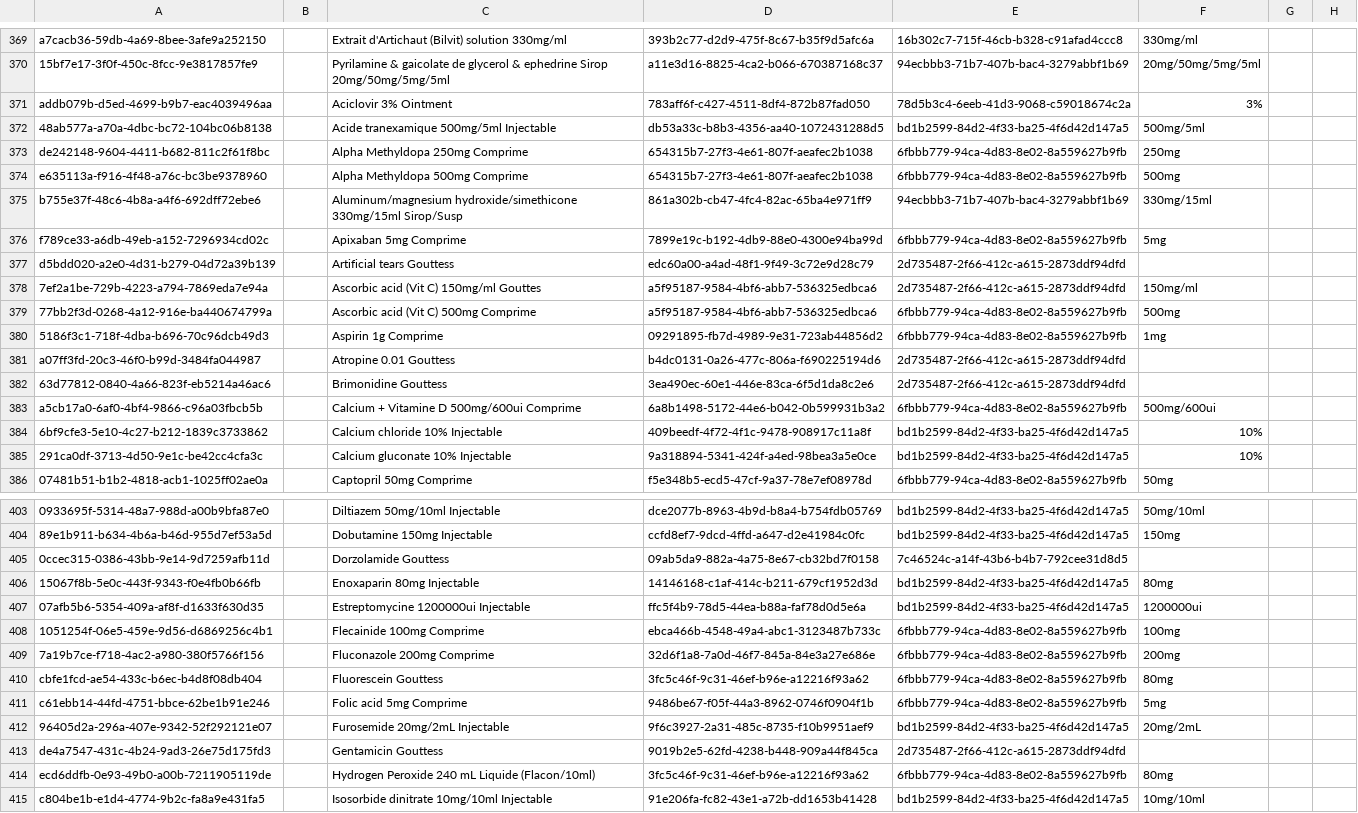
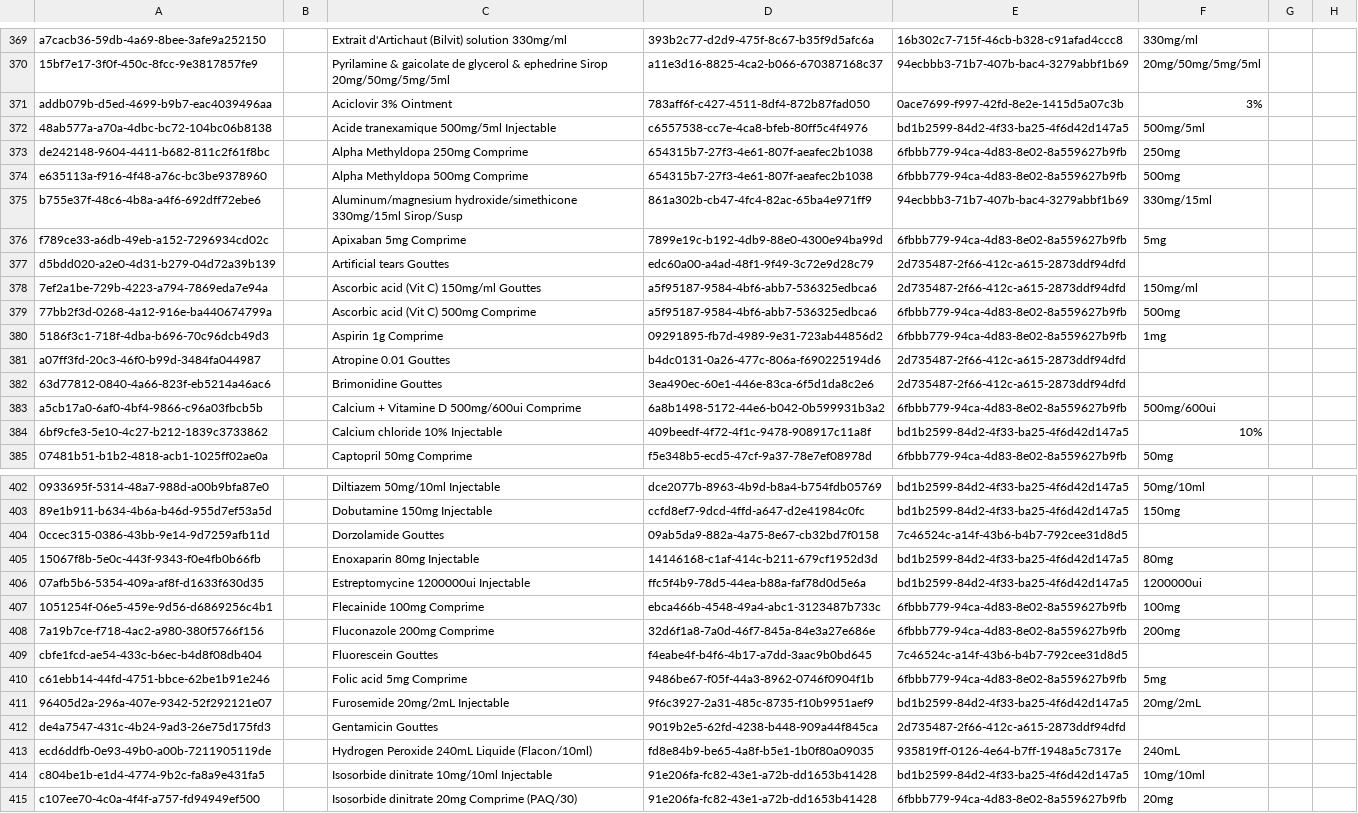
Before and after one commit to CRUDEM/ozone-hsc, a CSV file: configs/openmrs/initializer_config/drugs/drugs.csv, drawn as a sheet; only a part is shown, gaps mark what is left out; the shorter side is filled out with more unchanged rows; removed rows and columns are numbered as before the commit, all else as after; the diff covers the shown part only; the diff names each change by its address in the sheet, - before the commit and + after, or states it on an @@ line.

```diff
--- a/configs/openmrs/initializer_config/drugs/drugs.csv
+++ b/configs/openmrs/initializer_config/drugs/drugs.csv
-E371: 78d5b3c4-6eeb-41d3-9068-c59018674c2a
+E371: 0ace7699-f997-42fd-8e2e-1415d5a07c3b
-D372: db53a33c-b8b3-4356-aa40-1072431288d5
+D372: c6557538-cc7e-4ca8-bfeb-80ff5c4f4976
-C377: Artificial tears Gouttess
+C377: Artificial tears Gouttes
-C381: Atropine 0.01 Gouttess
+C381: Atropine 0.01 Gouttes
-C382: Brimonidine Gouttess
+C382: Brimonidine Gouttes
-row 385: 291ca0df-3713-4d50-9e1c-be42cc4cfa3c |  | Calcium gluconate 10% Injectable | 9a318894-5341-424f-a4ed-98bea3a5e0ce | bd1b2599-84d2-4f33-ba25-4f6d42d147a5 | 10%
-C404: Dorzolamide Gouttess
+C404: Dorzolamide Gouttes
-C409: Fluorescein Gouttess
+C409: Fluorescein Gouttes
-D409: 3fc5c46f-9c31-46ef-b96e-a12216f93a62
+D409: f4eabe4f-b4f6-4b17-a7dd-3aac9b0bd645
-E409: 6fbbb779-94ca-4d83-8e02-8a559627b9fb
+E409: 7c46524c-a14f-43b6-b4b7-792cee31d8d5
-F409: 80mg
+F409: (empty)
-C412: Gentamicin Gouttess
+C412: Gentamicin Gouttes
-C413: Hydrogen Peroxide 240 mL Liquide (Flacon/10ml)
+C413: Hydrogen Peroxide 240mL Liquide (Flacon/10ml)
-D413: 3fc5c46f-9c31-46ef-b96e-a12216f93a62
+D413: fd8e84b9-be65-4a8f-b5e1-1b0f80a09035
-E413: 6fbbb779-94ca-4d83-8e02-8a559627b9fb
+E413: 935819ff-0126-4e64-b7ff-1948a5c7317e
-F413: 80mg
+F413: 240mL
```
Also changed, not shown: 4 added rows, 4 removed rows and 62 edited cells elsewhere in this file, configs/odoo/initializer_config/product_variant/drugs.csv, configs/odoo/initializer_config/units_of_measure/product.uom.csv, 4 other files.
